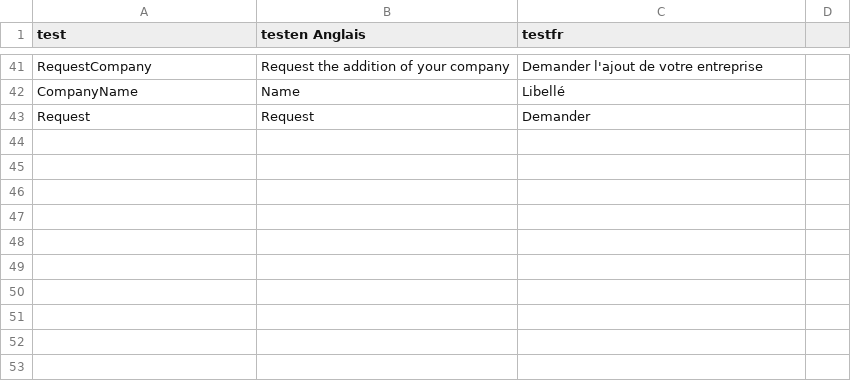
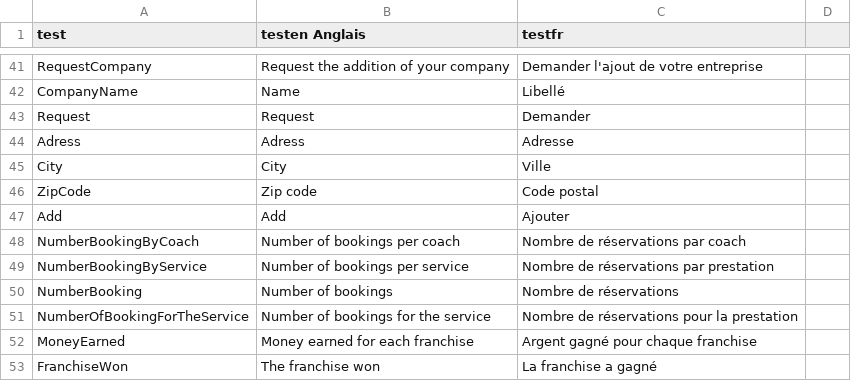
Before and after one commit to Benoitapps/ChallengeS3, a CSV file: backend/src/Assets/traduction.csv, drawn as a sheet; only a part is shown, gaps mark what is left out.

Commit message:
:lipstick: Update style to add franchise and add some trads (dashboard and add franchise)

```diff
--- a/backend/src/Assets/traduction.csv
+++ b/backend/src/Assets/traduction.csv
@@ -43 +43,11 @@ CompanyName, Name, Libellé,
 Request, Request, Demander,
+Adress, Adress, Adresse,
+City, City, Ville,
+ZipCode, Zip code, Code postal,
+Add, Add, Ajouter,
+NumberBookingByCoach, Number of bookings per coach, Nombre de réservations par coach,
+NumberBookingByService, Number of bookings per service, Nombre de réservations par prestation,
+NumberBooking, Number of bookings, Nombre de réservations,
+NumberOfBookingForTheService, Number of bookings for the service, Nombre de réservations pour la prestation,
+MoneyEarned, Money earned for each franchise, Argent gagné pour chaque franchise,
+FranchiseWon, The franchise won, La franchise a gagné,
```
Also changed, not shown: 5 other files.
